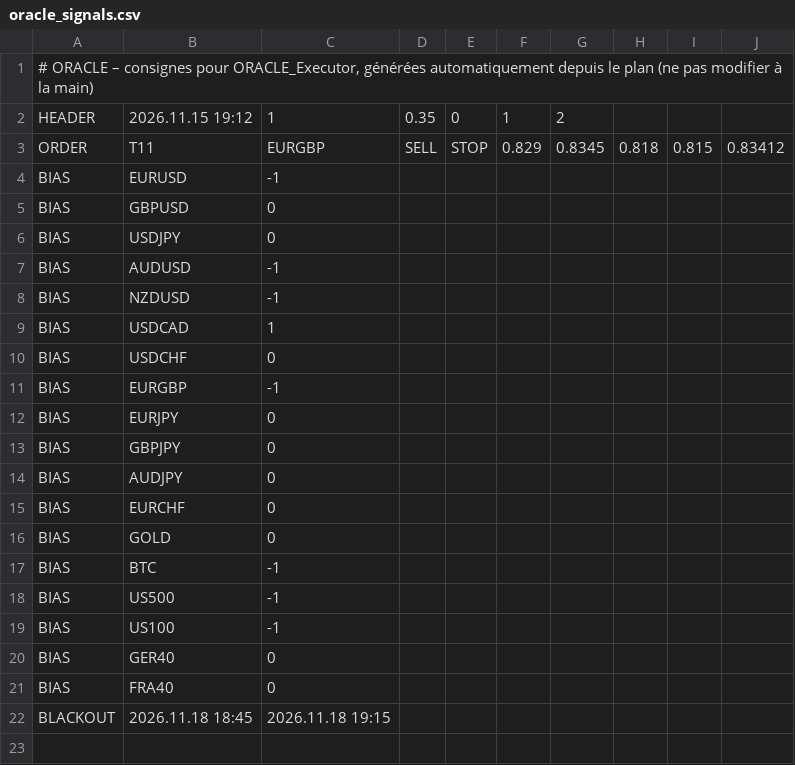
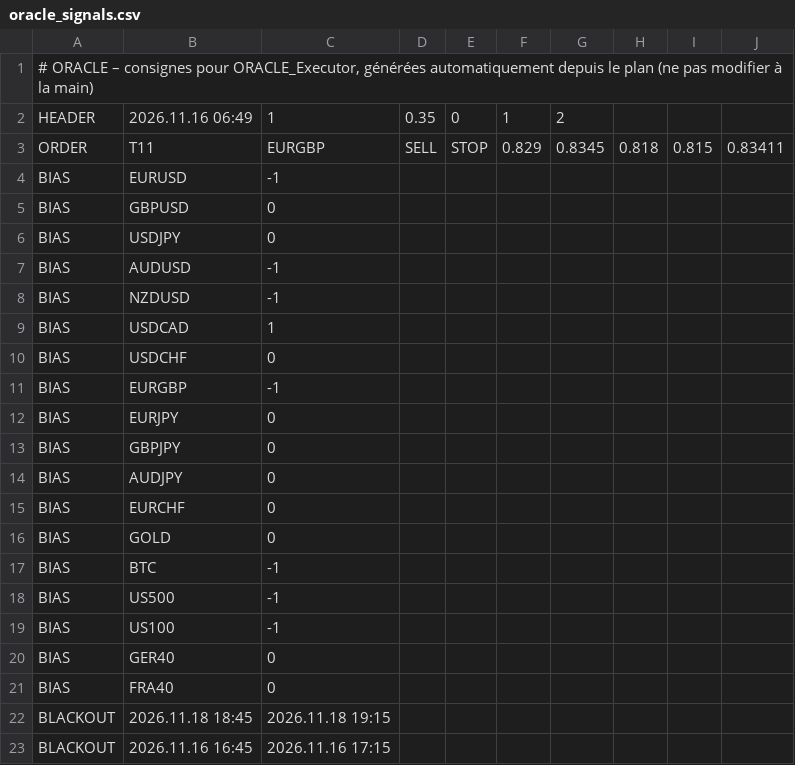
Before and after one commit to ayaohsa-max/oracle-signals, a CSV file: oracle_signals.csv, drawn as a sheet.

Commit message:
Consignes ORACLE 16/11 07:49

```diff
--- a/oracle_signals.csv
+++ b/oracle_signals.csv
@@ -1,4 +1,4 @@
 # ORACLE – consignes pour ORACLE_Executor, générées automatiquement depuis le plan (ne pas modifier à la main)
-HEADER;2026.11.15 19:12;1;0.35;0;1;2
-ORDER;T11;EURGBP;SELL;STOP;0.829;0.8345;0.818;0.815;0.83412
+HEADER;2026.11.16 06:49;1;0.35;0;1;2
+ORDER;T11;EURGBP;SELL;STOP;0.829;0.8345;0.818;0.815;0.83411
 BIAS;EURUSD;-1
@@ -22 +22,2 @@ BIAS;FRA40;0
 BLACKOUT;2026.11.18 18:45;2026.11.18 19:15
+BLACKOUT;2026.11.16 16:45;2026.11.16 17:15
```
